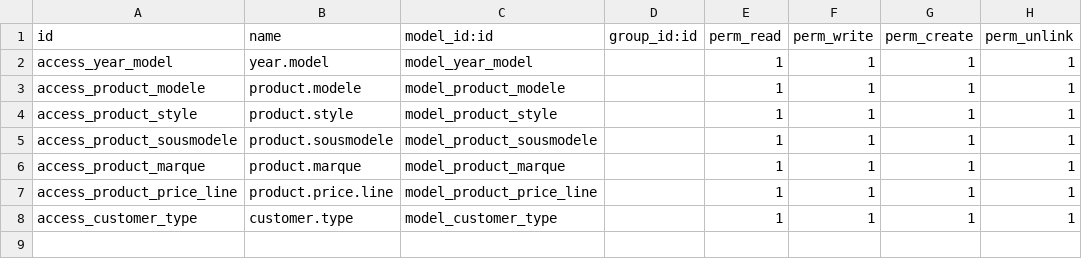
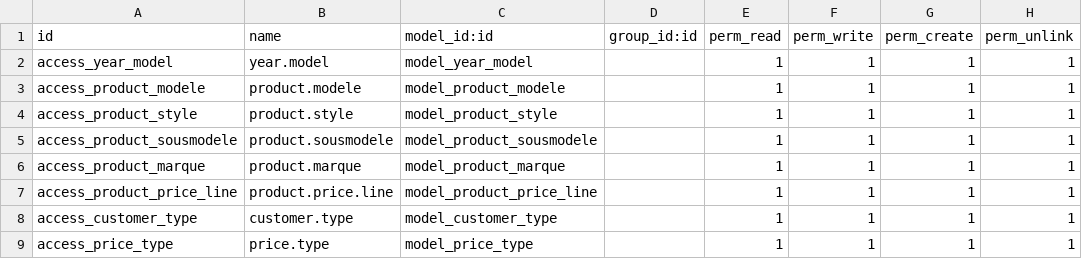
Before and after one commit to fatimaamz/MRP-Car-accessories-, a CSV file: products_custom_fields/security/ir.model.access.csv, drawn as a sheet; the diff names each change by its address in the sheet, - before the commit and + after, or states it on an @@ line.

Commit message:
Update ir.model.access.csv

```diff
--- a/products_custom_fields/security/ir.model.access.csv
+++ b/products_custom_fields/security/ir.model.access.csv
+row 9: access_price_type | price.type | model_price_type |  | 1 | 1 | 1 | 1
```
